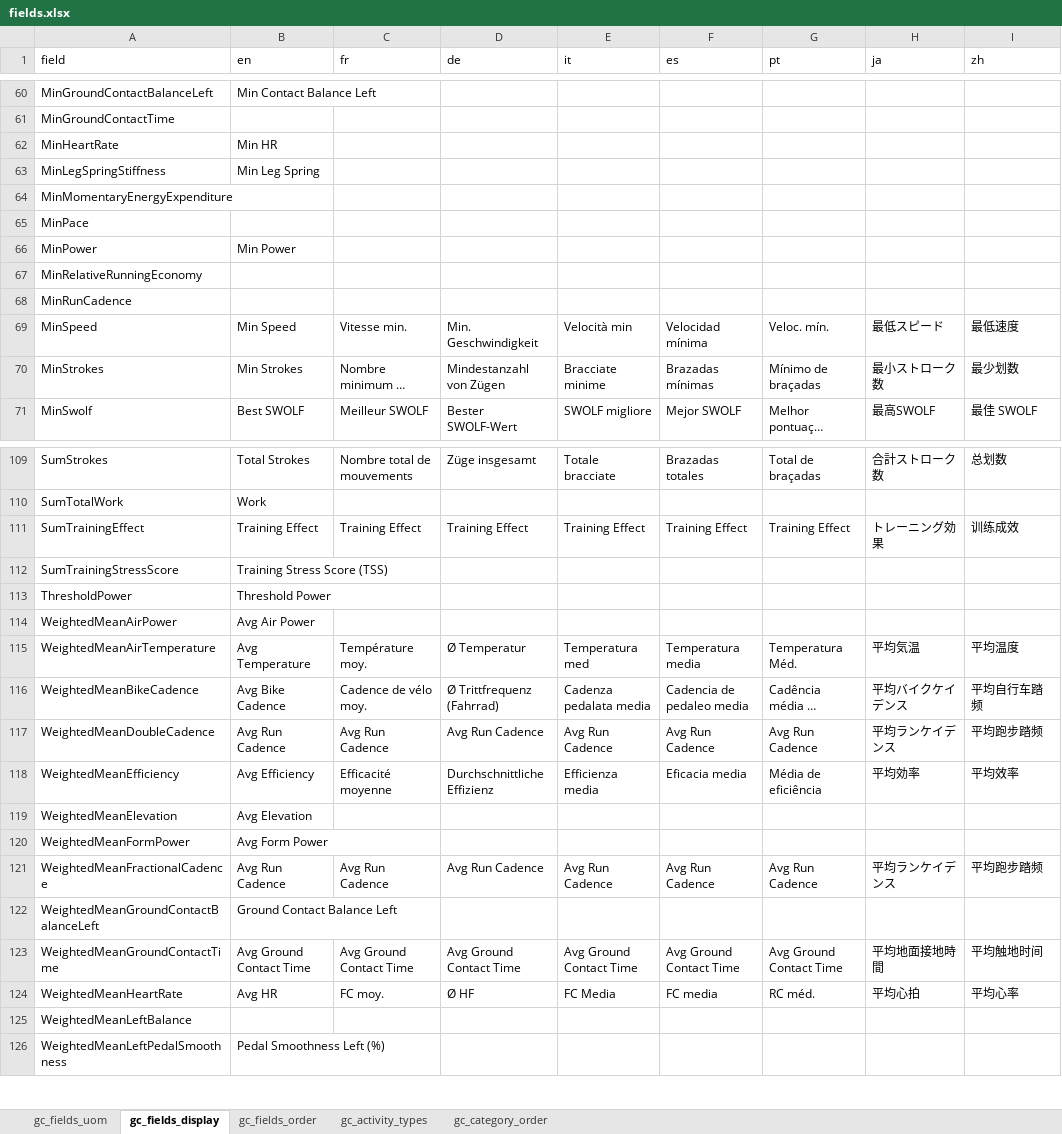
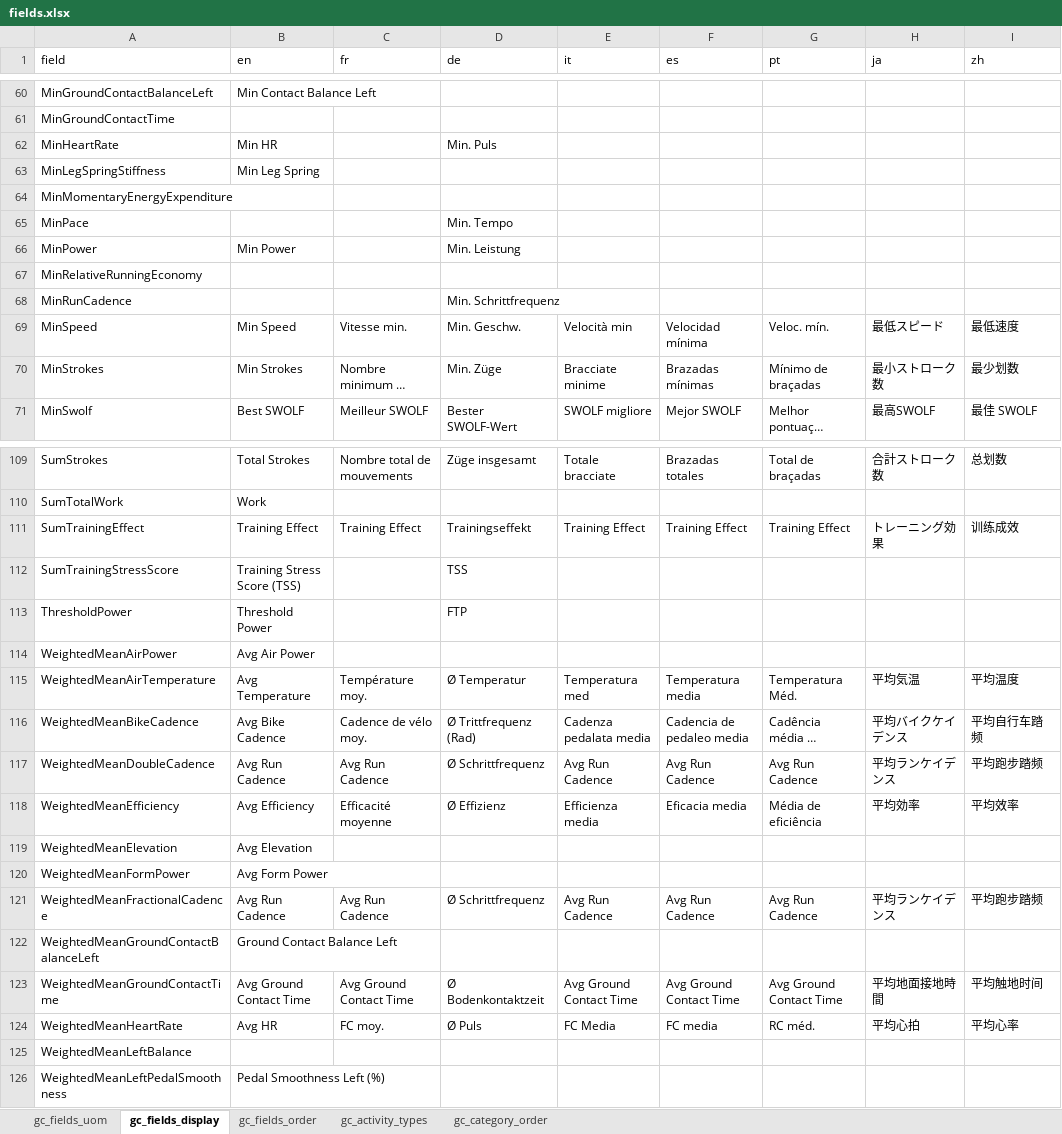
Before and after one commit to roznet/connectstats, an Excel workbook: ConnectStats/sqlite/out/fields.xlsx, sheet gc_fields_display, drawn as a sheet; only a part is shown, gaps mark what is left out; long unchanged cells end in …; values as stored, in another font and other column widths than the file's, no borders; the diff covers the shown part only; the diff names each change by its address in the sheet, - before the commit and + after, or states it on an @@ line.

Commit message:
Added german fields translation

```diff
--- a/ConnectStats/sqlite/out/fields.xlsx (sheet gc_fields_display)
+++ b/ConnectStats/sqlite/out/fields.xlsx (sheet gc_fields_display)
-D62 (de): (empty)
+D62 (de): Min. Puls
-D65 (de): (empty)
+D65 (de): Min. Tempo
-D66 (de): (empty)
+D66 (de): Min. Leistung
-D68 (de): (empty)
+D68 (de): Min. Schrittfrequenz
-D69 (de): Min. Geschwindigkeit
+D69 (de): Min. Geschw.
-D70 (de): Mindestanzahl von Zügen
+D70 (de): Min. Züge
-D111 (de): Training Effect
+D111 (de): Trainingseffekt
-D112 (de): (empty)
+D112 (de): TSS
-D113 (de): (empty)
+D113 (de): FTP
-D116 (de): Ø Trittfrequenz (Fahrrad)
+D116 (de): Ø Trittfrequenz (Rad)
-D117 (de): Avg Run Cadence
+D117 (de): Ø Schrittfrequenz
-D118 (de): Durchschnittliche Effizienz
+D118 (de): Ø Effizienz
-D121 (de): Avg Run Cadence
+D121 (de): Ø Schrittfrequenz
-D123 (de): Avg Ground Contact Time
+D123 (de): Ø Bodenkontaktzeit
-D124 (de): Ø HF
+D124 (de): Ø Puls
```
Also changed, not shown: 36 edited cells elsewhere in this sheet, sheet gc_activity_types, sheet gc_fields_order, 4 other files.
